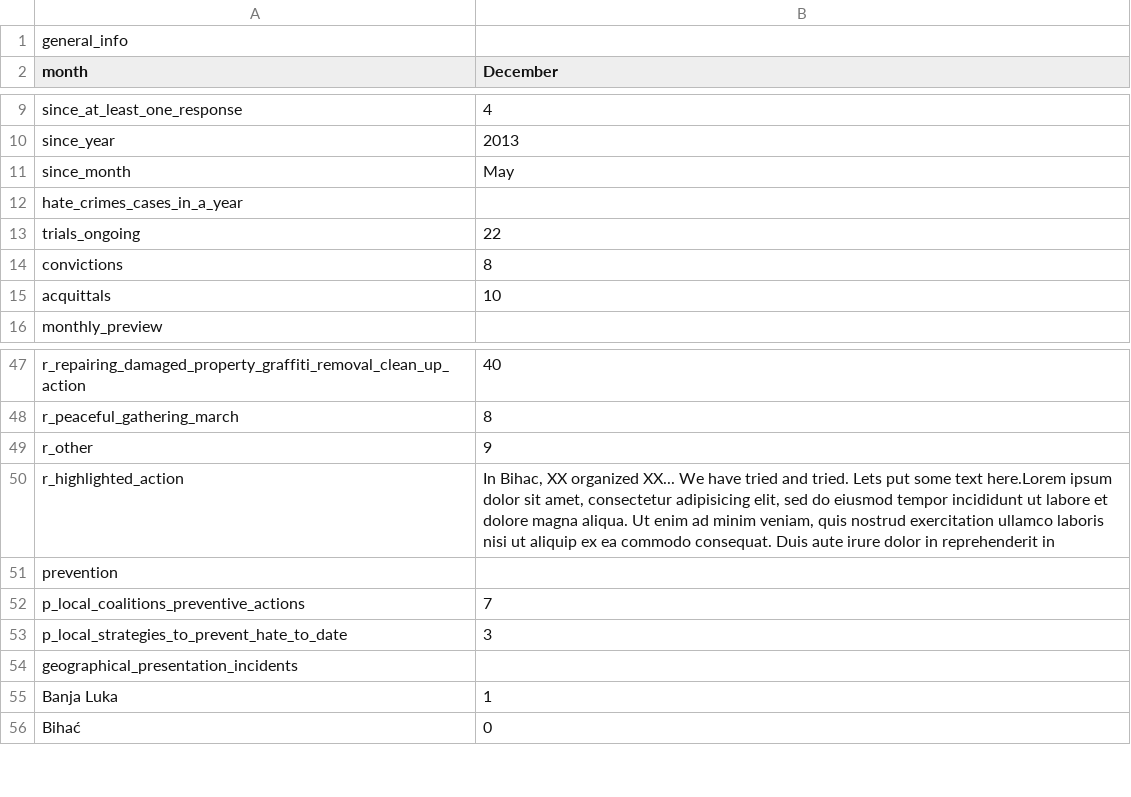
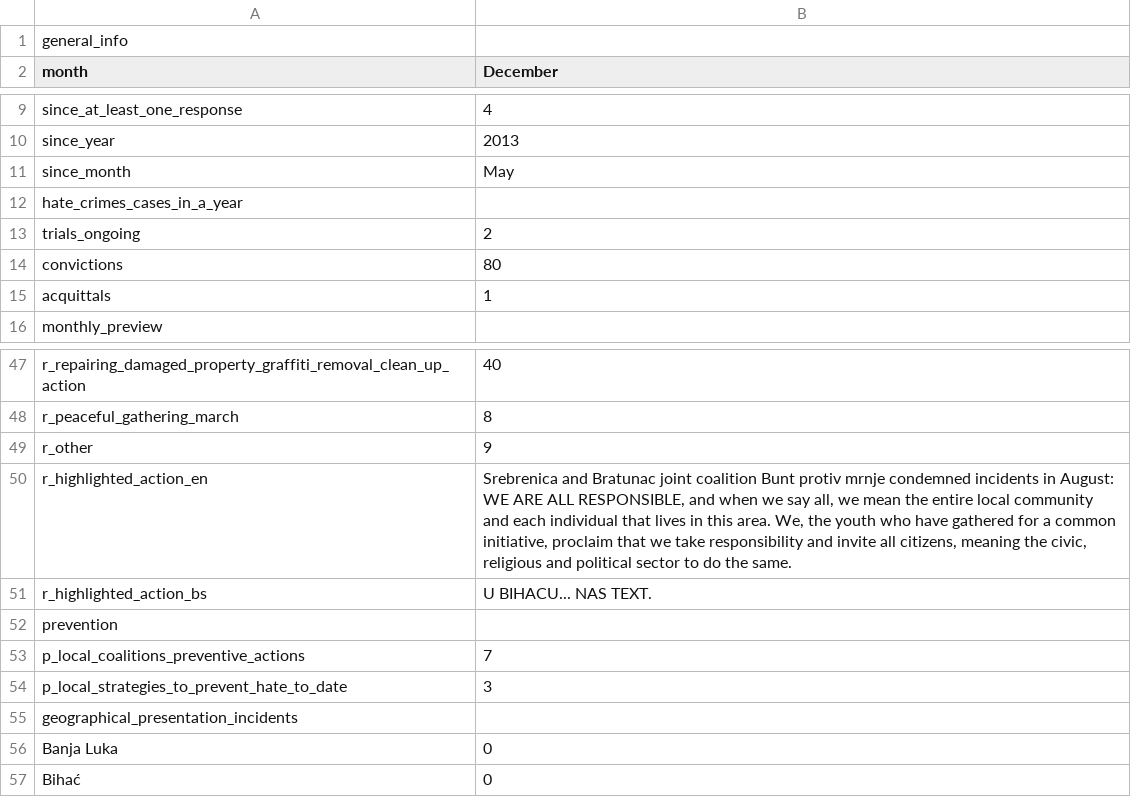
Before and after one commit to epjani/osceinfographics, a CSV file: public/csv/2013-12.csv, drawn as a sheet; only a part is shown, gaps mark what is left out; removed rows and columns are numbered as before the commit, all else as after; the diff names each change by its address in the sheet, - before the commit and + after, or states it on an @@ line.

```diff
--- a/public/csv/2013-12.csv
+++ b/public/csv/2013-12.csv
-B13 (December): 22
+B13 (December): 2
-B14 (December): 8
+B14 (December): 80
-B15 (December): 10
+B15 (December): 1
-row 50: r_highlighted_action | In Bihac, XX organized XX... We have tried and tried. Lets put some text here.Lorem ipsum dolor sit amet, consectetur adipisicing elit, sed do eiusmod tempor incididunt ut labore et dolore magna aliqua. Ut enim ad minim veniam, quis nostrud exercitation ullamco laboris nisi ut aliquip ex ea commodo consequat. Duis aute irure dolor in reprehenderit in
+row 50: r_highlighted_action_en | Srebrenica and Bratunac joint coalition Bunt protiv mrnje condemned incidents in August: WE ARE ALL RESPONSIBLE, and when we say all, we mean the entire local community and each individual that lives in this area. We, the youth who have gathered for a common initiative, proclaim that we take responsibility and invite all citizens, meaning the civic, religious and political sector to do the same.
+row 51: r_highlighted_action_bs | U BIHACU... NAS TEXT.
-B56 (December): 1
+B56 (December): 0
```
Also changed, not shown: 7 other files.
